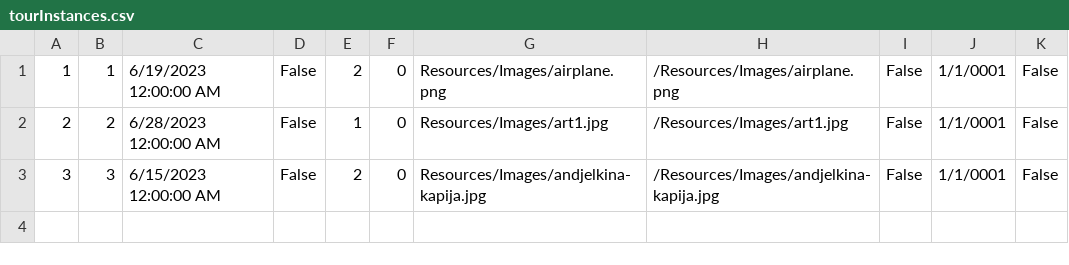
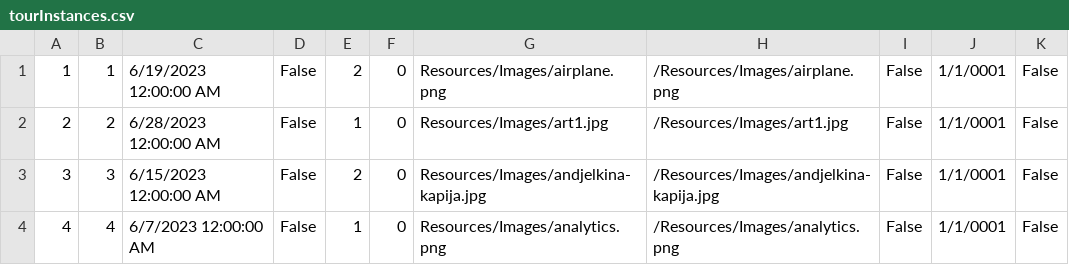
Before and after one commit to anjalovric/Tim1, a CSV file: InitialProject/Resources/Data/tourInstances.csv, drawn as a sheet; the diff names each change by its address in the sheet, - before the commit and + after, or states it on an @@ line.

```diff
--- a/InitialProject/Resources/Data/tourInstances.csv
+++ b/InitialProject/Resources/Data/tourInstances.csv
+row 4: 4 | 4 | 6/7/2023 12:00:00 AM | False | 1 | 0 | Resources/Images/analytics.png | /Resources/Images/analytics.png | False | 1/1/0001 | False
```
Also changed, not shown: InitialProject/Resources/Data/checkPoints.csv, InitialProject/Resources/Data/guest2Notifications.csv, 6 other files.
